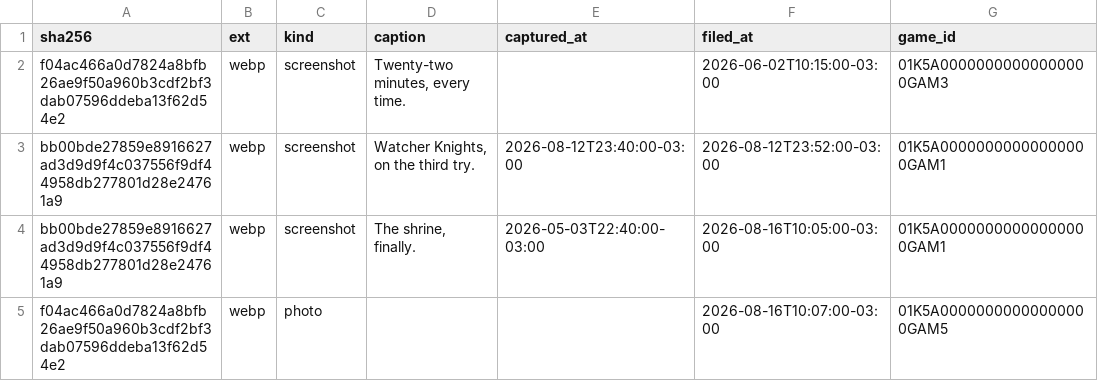
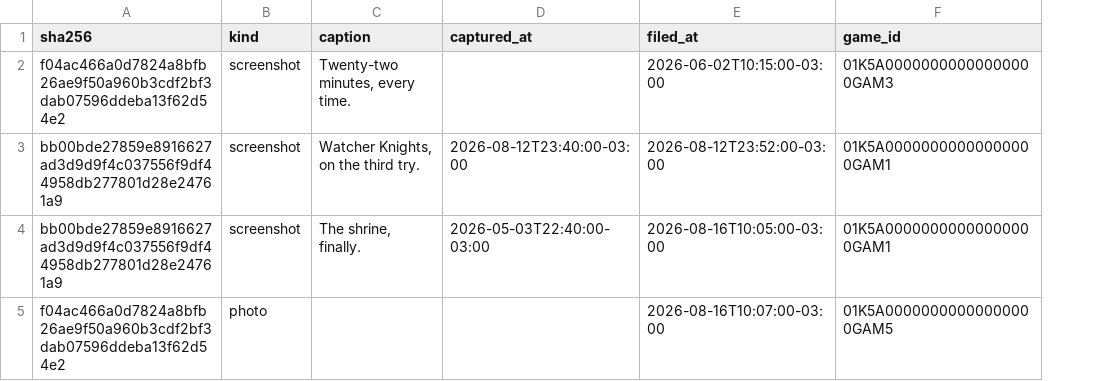
Before and after one commit to cidus/game.registrar, a CSV file: example-vault/data/attachments.csv, drawn as a sheet; only a part is shown; the diff names each change by its address in the sheet, - before the commit and + after, or states it on an @@ line.

```diff
--- a/example-vault/data/attachments.csv
+++ b/example-vault/data/attachments.csv
-column B (ext), rows 2-5: all webp
```
Also changed, not shown: example-vault/data/games.csv, 34 other files.
